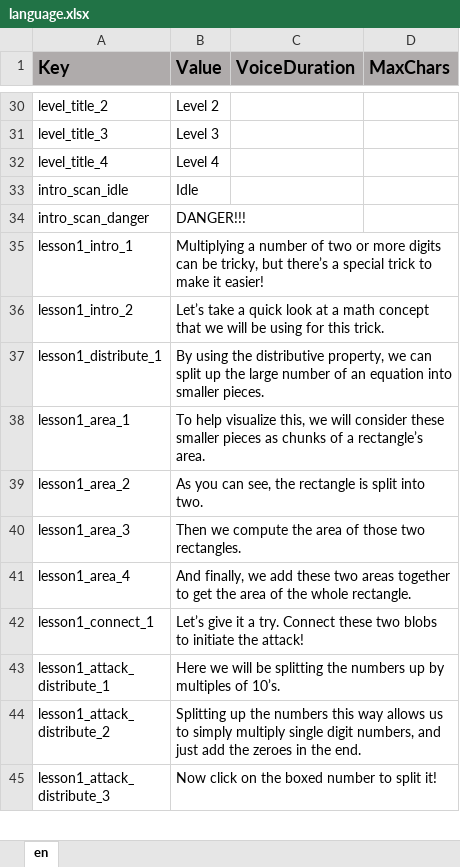
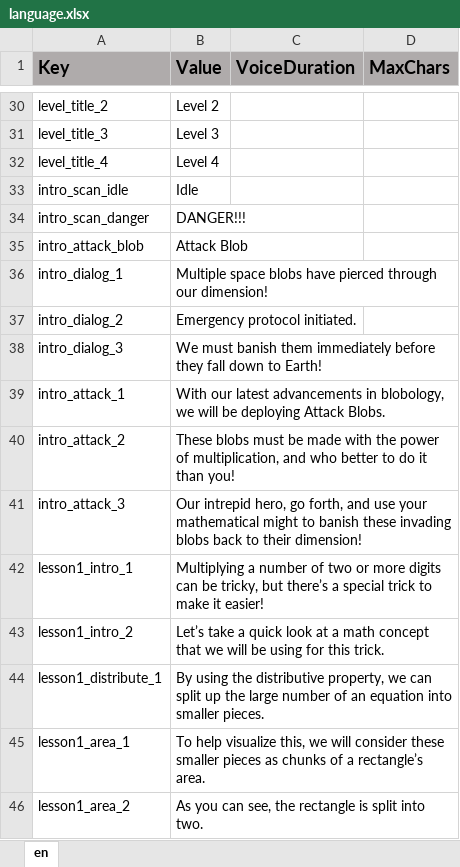
Before and after one commit to ddionisio/LL_4NBTB5, an Excel workbook: Language/language.xlsx, sheet en, drawn as a sheet; only a part is shown, gaps mark what is left out; the shorter side is filled out with more unchanged rows; values as stored, in another font and other column widths than the file's, no borders; the diff names each change by its address in the sheet, - before the commit and + after, or states it on an @@ line.

Commit message:
more intro stuff, implement intro

```diff
--- a/Language/language.xlsx (sheet en)
+++ b/Language/language.xlsx (sheet en)
+row 35: intro_attack_blob | Attack Blob
+row 36: intro_dialog_1 | Multiple space blobs have pierced through our dimension!
+row 37: intro_dialog_2 | Emergency protocol initiated.
+row 38: intro_dialog_3 | We must banish them immediately before they fall down to Earth!
+row 39: intro_attack_1 | With our latest advancements in blobology, we will be deploying Attack Blobs.
+row 40: intro_attack_2 | These blobs must be made with the power of multiplication, and who better to do it than you!
+row 41: intro_attack_3 | Our intrepid hero, go forth, and use your mathematical might to banish these invading blobs back to their dimension!
```
Also changed, not shown: 11 other files.
